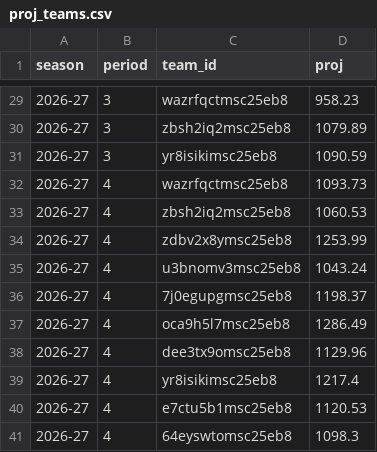
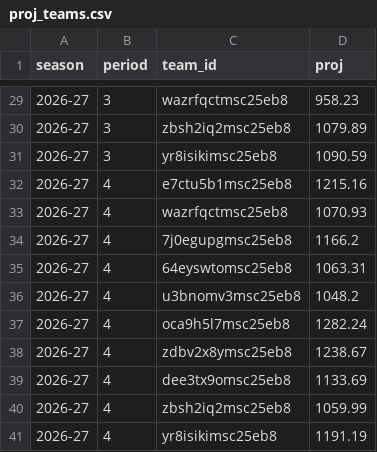
Before and after one commit to salty-api/fantrax-dashboard, a CSV file: data/proj_teams.csv, drawn as a sheet; only a part is shown, gaps mark what is left out.

```diff
--- a/data/proj_teams.csv
+++ b/data/proj_teams.csv
@@ -31,11 +31,11 @@ season,period,team_id,proj
 2026-27,3,yr8isikimsc25eb8,1090.59
-2026-27,4,wazrfqctmsc25eb8,1093.73
-2026-27,4,zbsh2iq2msc25eb8,1060.53
-2026-27,4,zdbv2x8ymsc25eb8,1253.99
-2026-27,4,u3bnomv3msc25eb8,1043.24
-2026-27,4,7j0egupgmsc25eb8,1198.37
-2026-27,4,oca9h5l7msc25eb8,1286.49
-2026-27,4,dee3tx9omsc25eb8,1129.96
-2026-27,4,yr8isikimsc25eb8,1217.4
-2026-27,4,e7ctu5b1msc25eb8,1120.53
-2026-27,4,64eyswtomsc25eb8,1098.3
+2026-27,4,e7ctu5b1msc25eb8,1215.16
+2026-27,4,wazrfqctmsc25eb8,1070.93
+2026-27,4,7j0egupgmsc25eb8,1166.2
+2026-27,4,64eyswtomsc25eb8,1063.31
+2026-27,4,u3bnomv3msc25eb8,1048.2
+2026-27,4,oca9h5l7msc25eb8,1282.24
+2026-27,4,zdbv2x8ymsc25eb8,1238.67
+2026-27,4,dee3tx9omsc25eb8,1133.69
+2026-27,4,zbsh2iq2msc25eb8,1059.99
+2026-27,4,yr8isikimsc25eb8,1191.19
```
Also changed, not shown: data/proj_players.csv, 3 other files.
